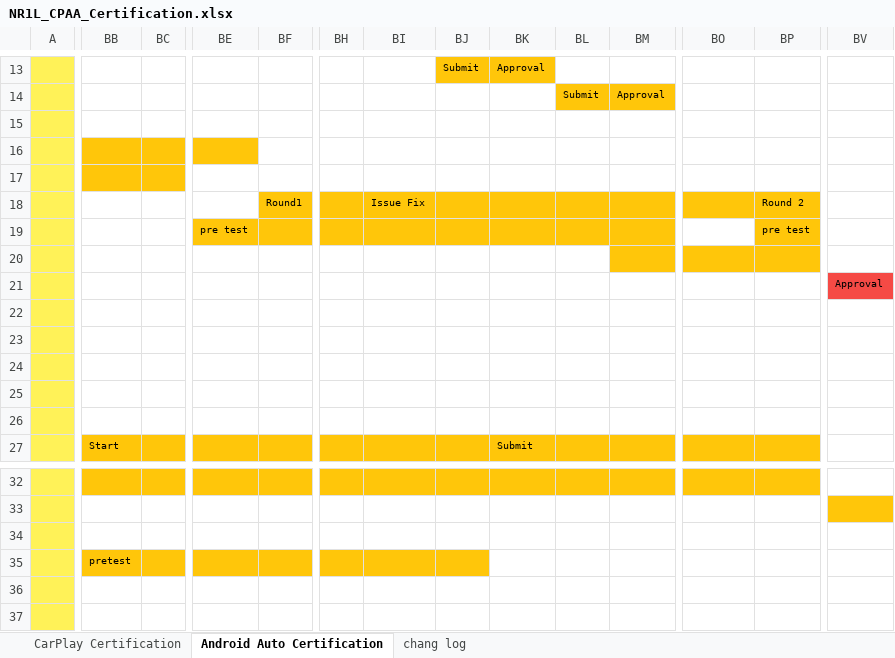
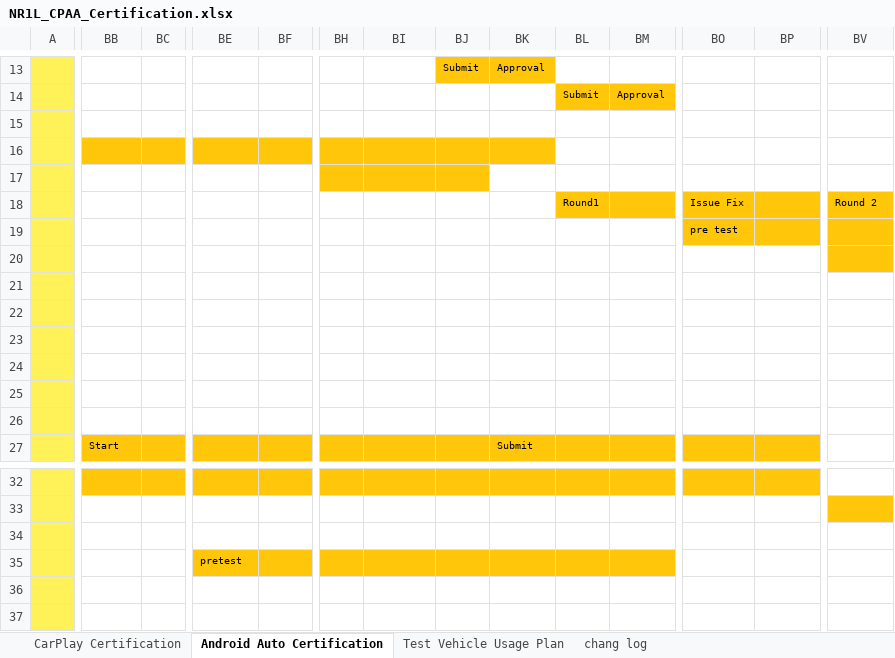
Before and after one commit to marzlo/CPAA_Dash, an Excel workbook: NR1L_CPAA_Certification.xlsx, sheet Android Auto Certification, drawn as a sheet; only a part is shown, gaps mark what is left out; values as stored, in another font and other column widths than the file's, no borders; removed rows and columns are numbered as before the commit, all else as after; rows hold the shown columns only; the diff covers the shown part only; the diff names each change by its address in the sheet, - before the commit and + after, or states it on an @@ line.

```diff
--- a/NR1L_CPAA_Certification.xlsx (sheet Android Auto Certification)
+++ b/NR1L_CPAA_Certification.xlsx (sheet Android Auto Certification)
@@ sheet tab unhidden: Test Vehicle Usage Plan @@
-BF16:BK16 fill: none
+BF16:BK16 fill: #FFC60A
-BB17:BC17 fill: #FFC60A
+BB17:BC17 fill: none
-BH17:BJ17 fill: none
+BH17:BJ17 fill: #FFC60A
-row 18:  |  |  |  | Round1 |  | Issue Fix |  |  |  |  |  | Round 2
-row 19:  |  |  | pre test |  |  |  |  |  |  |  |  | pre test
+row 18:  |  |  |  |  |  |  |  |  | Round1 |  | Issue Fix |  | Round 2
+row 19:  |  |  |  |  |  |  |  |  |  |  | pre test
-BM20:BP20 fill: #FFC60A
+BM20:BP20 fill: none
-BV20 fill: none
+BV20 fill: #FFC60A
-row 21:  |  |  |  |  |  |  |  |  |  |  |  |  | Approval
+row 21: (empty)
-BB35: pretest
+BB35: (empty)
-BB35:BC35 fill: #FFC60A
+BB35:BC35 fill: none
-BE35: (empty)
+BE35: pretest
-BK35:BM35 fill: none
+BK35:BM35 fill: #FFC60A
```
Also changed, not shown: cell formats elsewhere in this sheet, sheet CarPlay Certification, sheet chang log, 4 other files.
